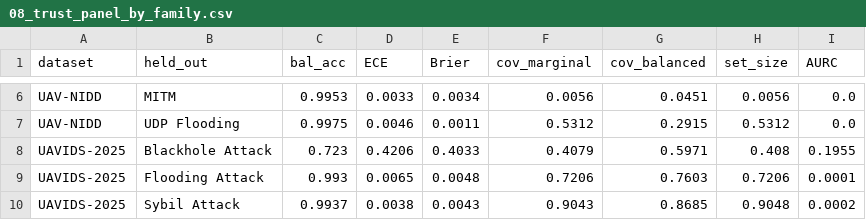
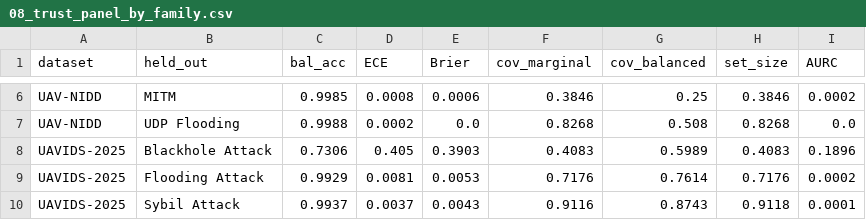
Before and after one commit to anasbiswas1/uav-trust-research, a CSV file: reports/08_trust_panel_by_family.csv, drawn as a sheet; only a part is shown, gaps mark what is left out; the diff covers the shown part only; the diff names each change by its address in the sheet, - before the commit and + after, or states it on an @@ line.

```diff
--- a/reports/08_trust_panel_by_family.csv
+++ b/reports/08_trust_panel_by_family.csv
-C6 (bal_acc): 0.9953
+C6 (bal_acc): 0.9985
-D6 (ECE): 0.0033
+D6 (ECE): 0.0008
-E6 (Brier): 0.0034
+E6 (Brier): 0.0006
-F6 (cov_marginal): 0.0056
+F6 (cov_marginal): 0.3846
-G6 (cov_balanced): 0.0451
+G6 (cov_balanced): 0.25
-H6 (set_size): 0.0056
+H6 (set_size): 0.3846
-I6 (AURC): 0.0
+I6 (AURC): 0.0002
-C7 (bal_acc): 0.9975
+C7 (bal_acc): 0.9988
-D7 (ECE): 0.0046
+D7 (ECE): 0.0002
-E7 (Brier): 0.0011
+E7 (Brier): 0.0
-F7 (cov_marginal): 0.5312
+F7 (cov_marginal): 0.8268
-G7 (cov_balanced): 0.2915
+G7 (cov_balanced): 0.508
-H7 (set_size): 0.5312
+H7 (set_size): 0.8268
-C8 (bal_acc): 0.723
+C8 (bal_acc): 0.7306
-D8 (ECE): 0.4206
+D8 (ECE): 0.405
-E8 (Brier): 0.4033
+E8 (Brier): 0.3903
-F8 (cov_marginal): 0.4079
+F8 (cov_marginal): 0.4083
-G8 (cov_balanced): 0.5971
+G8 (cov_balanced): 0.5989
-H8 (set_size): 0.408
+H8 (set_size): 0.4083
-I8 (AURC): 0.1955
+I8 (AURC): 0.1896
-C9 (bal_acc): 0.993
+C9 (bal_acc): 0.9929
-D9 (ECE): 0.0065
+D9 (ECE): 0.0081
-E9 (Brier): 0.0048
+E9 (Brier): 0.0053
-F9 (cov_marginal): 0.7206
+F9 (cov_marginal): 0.7176
-G9 (cov_balanced): 0.7603
+G9 (cov_balanced): 0.7614
-H9 (set_size): 0.7206
+H9 (set_size): 0.7176
-I9 (AURC): 0.0001
+I9 (AURC): 0.0002
-D10 (ECE): 0.0038
+D10 (ECE): 0.0037
-F10 (cov_marginal): 0.9043
+F10 (cov_marginal): 0.9116
-G10 (cov_balanced): 0.8685
+G10 (cov_balanced): 0.8743
-H10 (set_size): 0.9048
+H10 (set_size): 0.9118
-I10 (AURC): 0.0002
+I10 (AURC): 0.0001
```
Also changed, not shown: 33 edited cells elsewhere in this file, reports/08_fragility_normalized.csv, reports/08_marginal_vs_balanced_coverage.csv, 6 other files.
